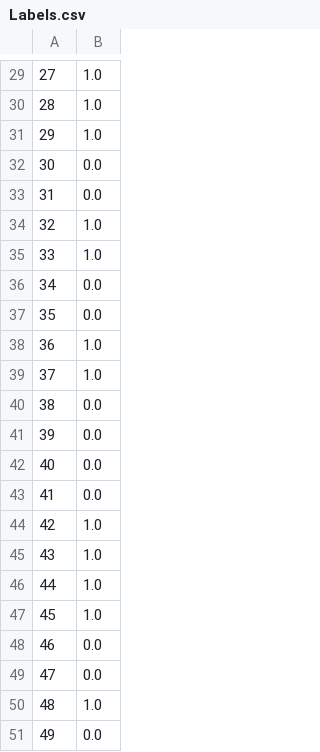
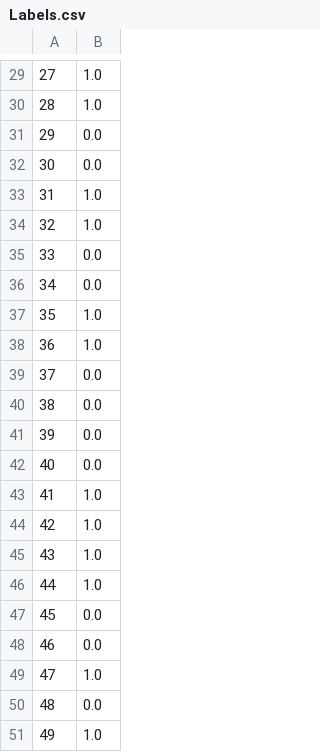
Before and after one commit to ChristophRaab/rrslvq, a CSV file: plots/Labels.csv, drawn as a sheet; only a part is shown, gaps mark what is left out; the diff covers the shown part only.

```diff
--- a/plots/Labels.csv
+++ b/plots/Labels.csv
@@ -30,11 +30,11 @@
 28,1.0
-29,1.0
+29,0.0
 30,0.0
-31,0.0
+31,1.0
 32,1.0
-33,1.0
+33,0.0
 34,0.0
-35,0.0
+35,1.0
 36,1.0
-37,1.0
+37,0.0
 38,0.0
@@ -42,3 +42,3 @@
 40,0.0
-41,0.0
+41,1.0
 42,1.0
@@ -46,6 +46,6 @@
 44,1.0
-45,1.0
+45,0.0
 46,0.0
-47,0.0
-48,1.0
-49,0.0
+47,1.0
+48,0.0
+49,1.0
```
Also changed, not shown: 13 edited cells elsewhere in this file, plots/Data.csv, plots/Prototypes.csv, 32 other files.
